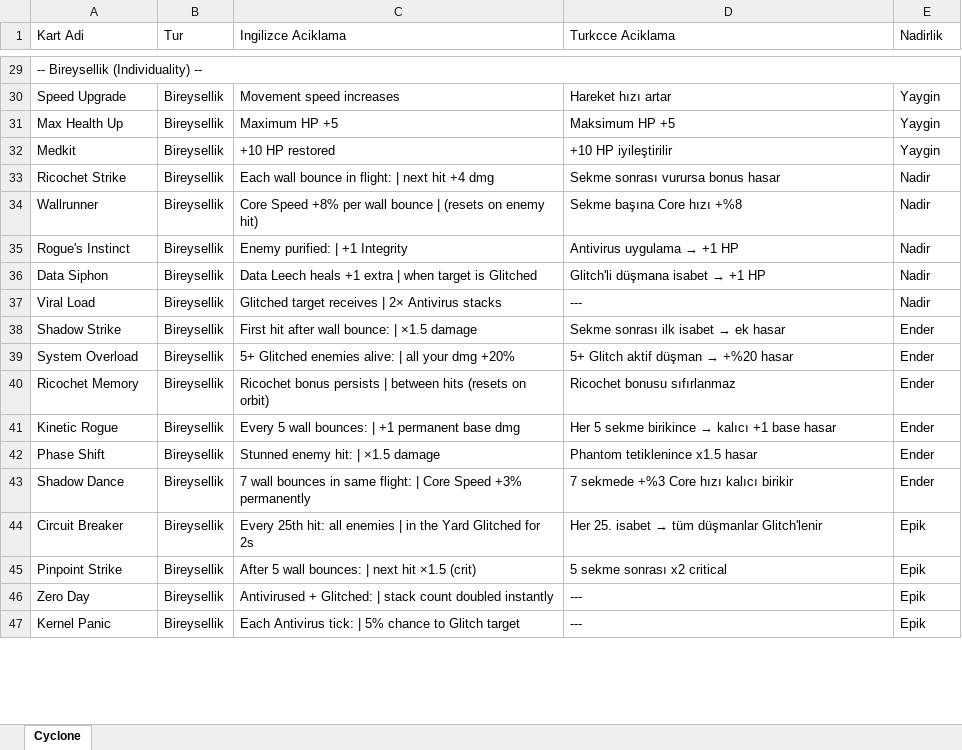
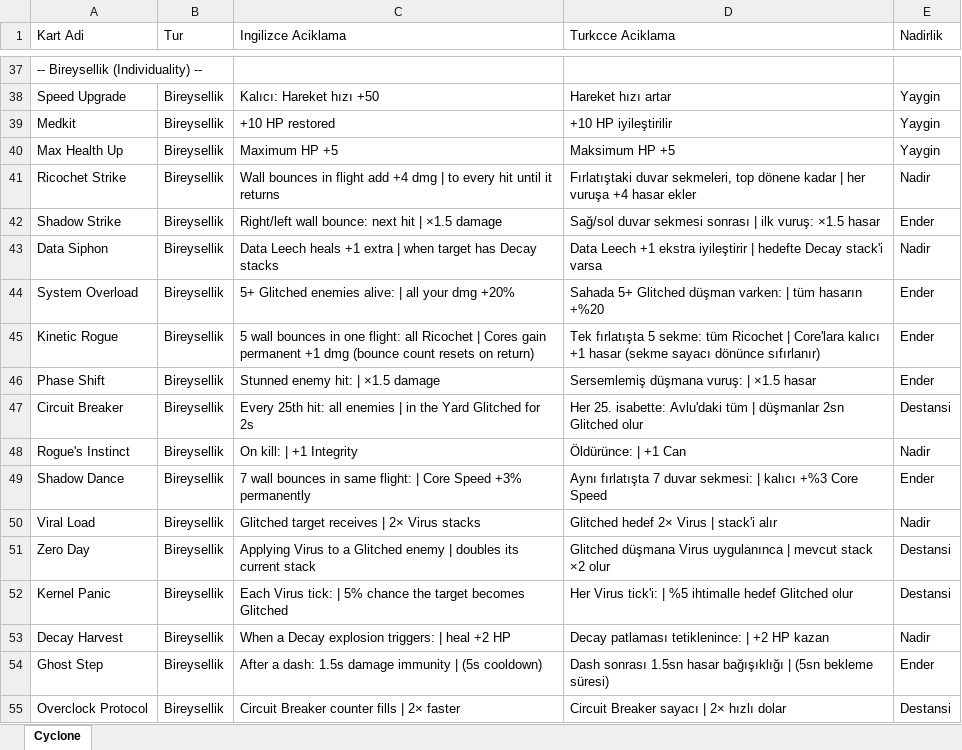
Before and after one commit to EmuraKoca/IntoTheYard, an Excel workbook: cycloneCards.xlsx, sheet Cyclone, drawn as a sheet; only a part is shown, gaps mark what is left out; values as stored, in another font and other column widths than the file's, no cell formats; removed rows and columns are numbered as before the commit, all else as after; the diff covers the shown part only; the diff names each change by its address in the sheet, - before the commit and + after, or states it on an @@ line.

```diff
--- a/cycloneCards.xlsx (sheet Cyclone)
+++ b/cycloneCards.xlsx (sheet Cyclone)
-A29:E29 merged
-C38 (Ingilizce Aciklama): Movement speed increases
+C38 (Ingilizce Aciklama): Kalıcı: Hareket hızı +50
@@ row 32 moved to row 39: Medkit @@
-C41 (Ingilizce Aciklama): Each wall bounce in flight: | next hit +4 dmg
+C41 (Ingilizce Aciklama): Wall bounces in flight add +4 dmg | to every hit until it returns
-D41 (Turkcce Aciklama): Sekme sonrası vurursa bonus hasar
+D41 (Turkcce Aciklama): Fırlatıştaki duvar sekmeleri, top dönene kadar | her vuruşa +4 hasar ekler
-row 34: Wallrunner | Bireysellik | Core Speed +8% per wall bounce | (resets on enemy hit) | Sekme başına Core hızı +%8 | Nadir
-row 35: Rogue's Instinct | Bireysellik | Enemy purified: | +1 Integrity | Antivirus uygulama → +1 HP | Nadir
-row 36: Data Siphon | Bireysellik | Data Leech heals +1 extra | when target is Glitched | Glitch'li düşmana isabet → +1 HP | Nadir
-row 37: Viral Load | Bireysellik | Glitched target receives | 2× Antivirus stacks | --- | Nadir
-C42 (Ingilizce Aciklama): First hit after wall bounce: | ×1.5 damage
+C42 (Ingilizce Aciklama): Right/left wall bounce: next hit | ×1.5 damage
@@ D42 (Turkcce Aciklama): Sekme sonrası ilk isabet → ek hasar → Sağ/sol duvar sekmesi sonrası | ilk vuruş: ×1.5 hasar @@
+row 43: Data Siphon | Bireysellik | Data Leech heals +1 extra | when target has Decay stacks | Data Leech +1 ekstra iyileştirir | hedefte Decay stack'i varsa | Nadir
@@ D44 (Turkcce Aciklama): 5+ Glitch aktif düşman → +%20 hasar → Sahada 5+ Glitched düşman varken: | tüm hasarın +%20 @@
-row 40: Ricochet Memory | Bireysellik | Ricochet bonus persists | between hits (resets on orbit) | Ricochet bonusu sıfırlanmaz | Ender
-C45 (Ingilizce Aciklama): Every 5 wall bounces: | +1 permanent base dmg
+C45 (Ingilizce Aciklama): 5 wall bounces in one flight: all Ricochet | Cores gain permanent +1 dmg (bounce count resets on return)
@@ D45 (Turkcce Aciklama): Her 5 sekme birikince → kalıcı +1 base hasar → Tek fırlatışta 5 sekme: tüm Ricochet | Core'lara kalıcı +1 hasar (sekme sayacı dönünce sıfırlanır) @@
-D46 (Turkcce Aciklama): Phantom tetiklenince x1.5 hasar
+D46 (Turkcce Aciklama): Sersemlemiş düşmana vuruş: | ×1.5 hasar
+row 47: Circuit Breaker | Bireysellik | Every 25th hit: all enemies | in the Yard Glitched for 2s | Her 25. isabette: Avlu'daki tüm | düşmanlar 2sn Glitched olur | Destansi
+row 48: Rogue's Instinct | Bireysellik | On kill: | +1 Integrity | Öldürünce: | +1 Can | Nadir
-D49 (Turkcce Aciklama): 7 sekmede +%3 Core hızı kalıcı birikir
+D49 (Turkcce Aciklama): Aynı fırlatışta 7 duvar sekmesi: | kalıcı +%3 Core Speed
-row 44: Circuit Breaker | Bireysellik | Every 25th hit: all enemies | in the Yard Glitched for 2s | Her 25. isabet → tüm düşmanlar Glitch'lenir | Epik
-row 45: Pinpoint Strike | Bireysellik | After 5 wall bounces: | next hit ×1.5 (crit) | 5 sekme sonrası x2 critical | Epik
+row 50: Viral Load | Bireysellik | Glitched target receives | 2× Virus stacks | Glitched hedef 2× Virus | stack'i alır | Nadir
-C51 (Ingilizce Aciklama): Antivirused + Glitched: | stack count doubled instantly
+C51 (Ingilizce Aciklama): Applying Virus to a Glitched enemy | doubles its current stack
-D51 (Turkcce Aciklama): ---
+D51 (Turkcce Aciklama): Glitched düşmana Virus uygulanınca | mevcut stack ×2 olur
-E51:E52 (Nadirlik): Epik
+E51:E52 (Nadirlik): Destansi
-C52 (Ingilizce Aciklama): Each Antivirus tick: | 5% chance to Glitch target
+C52 (Ingilizce Aciklama): Each Virus tick: | 5% chance the target becomes Glitched
-D52 (Turkcce Aciklama): ---
+D52 (Turkcce Aciklama): Her Virus tick'i: | %5 ihtimalle hedef Glitched olur
+row 53: Decay Harvest | Bireysellik | When a Decay explosion triggers: | heal +2 HP | Decay patlaması tetiklenince: | +2 HP kazan | Nadir
+row 54: Ghost Step | Bireysellik | After a dash: 1.5s damage immunity | (5s cooldown) | Dash sonrası 1.5sn hasar bağışıklığı | (5sn bekleme süresi) | Ender
+row 55: Overclock Protocol | Bireysellik | Circuit Breaker counter fills | 2× faster | Circuit Breaker sayacı | 2× hızlı dolar | Destansi
```
Also changed, not shown: 25 added rows, 32 removed rows, 32 edited cells and merged cells elsewhere in this sheet, cell formats, leilaCards.xlsx, vectorCards.xlsx, 2 other files.
